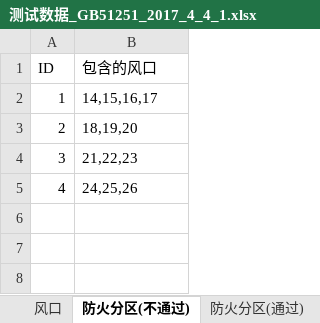
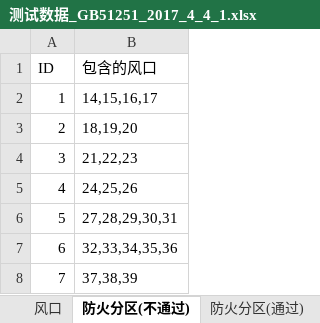
Before and after one commit to glory-bim/HVAC-Checker, an Excel workbook: UnitTestHVACChecker/测试数据/测试数据_GB51251_2017_4_4_1.xlsx, sheet 防火分区(不通过), drawn as a sheet; values as stored, in another font and other column widths than the file's, no borders; the diff names each change by its address in the sheet, - before the commit and + after, or states it on an @@ line.

```diff
--- a/UnitTestHVACChecker/测试数据/测试数据_GB51251_2017_4_4_1.xlsx (sheet 防火分区(不通过))
+++ b/UnitTestHVACChecker/测试数据/测试数据_GB51251_2017_4_4_1.xlsx (sheet 防火分区(不通过))
+row 6: 5 | 27,28,29,30,31
+row 7: 6 | 32,33,34,35,36
+row 8: 7 | 37,38,39
```
Also changed, not shown: sheet 风口, sheet 风机(不通过), 18 other files.
